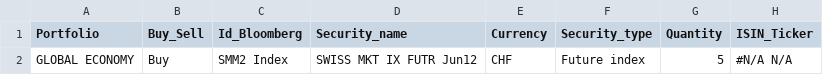
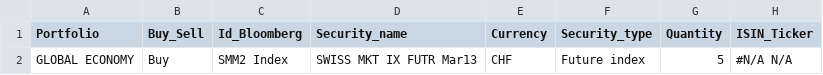
Before and after one commit to PsaksuMeRap/AAA, a CSV file: System/adviceManagement/unitTests/t.tradeToSecurityFactory/2012-05-09_14-22-24_Ortelli_futureEquityIndexTrade_newAdvice.csv, drawn as a sheet; only a part is shown; the diff names each change by its address in the sheet, - before the commit and + after, or states it on an @@ line.

```diff
--- a/System/adviceManagement/unitTests/t.tradeToSecurityFactory/2012-05-09_14-22-24_Ortelli_futureEquityIndexTrade_newAdvice.csv
+++ b/System/adviceManagement/unitTests/t.tradeToSecurityFactory/2012-05-09_14-22-24_Ortelli_futureEquityIndexTrade_newAdvice.csv
-D2 (Security_name): SWISS MKT IX FUTR Jun12
+D2 (Security_name): SWISS MKT IX FUTR Mar13
```
Also changed, not shown: System/adviceManagement/unitTests/t.tradesToPositionsFactory/2012-06-19_14-27-48_Ortelli_globalEconomy_newAdvice.csv, 4 other files.
